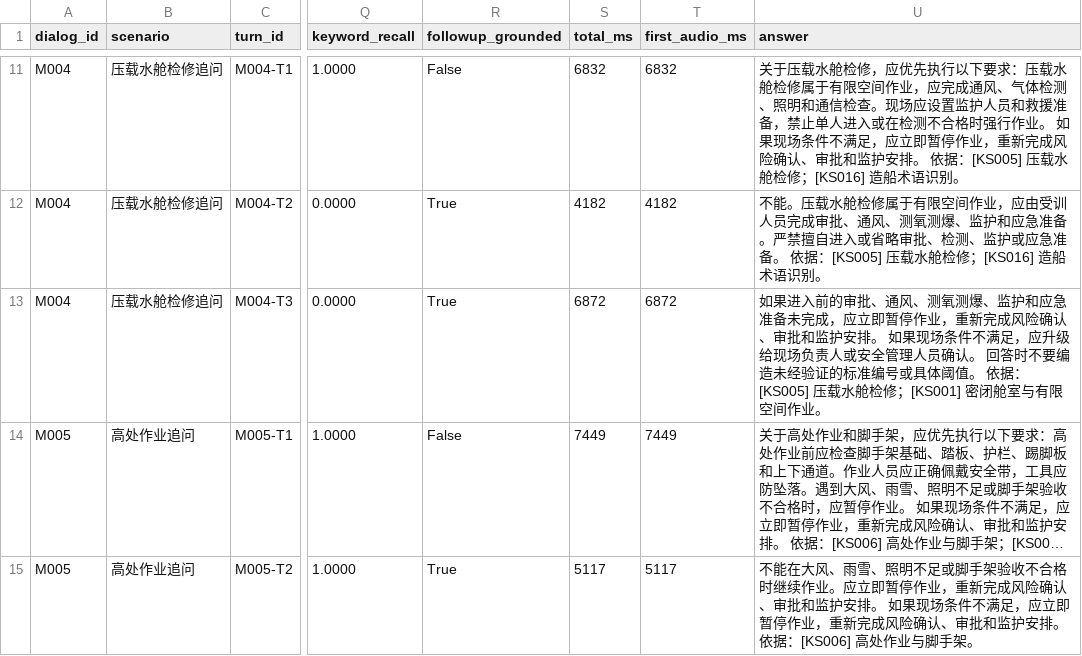
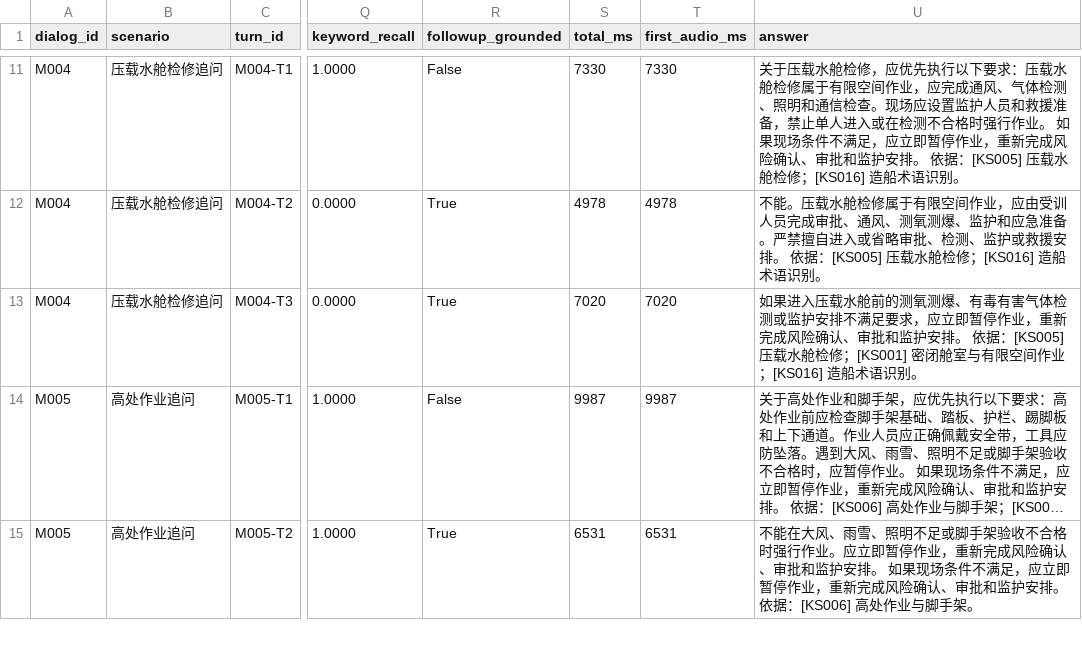
Before and after one commit to L-Dramatic/ShipVoice, a CSV file: results/multiturn_eval.csv, drawn as a sheet; only a part is shown, gaps mark what is left out; long unchanged cells end in …; the diff covers the shown part only; the diff names each change by its address in the sheet, - before the commit and + after, or states it on an @@ line.

```diff
--- a/results/multiturn_eval.csv
+++ b/results/multiturn_eval.csv
-S11 (total_ms): 6832
+S11 (total_ms): 7330
-T11 (first_audio_ms): 6832
+T11 (first_audio_ms): 7330
-S12 (total_ms): 4182
+S12 (total_ms): 4978
-T12 (first_audio_ms): 4182
+T12 (first_audio_ms): 4978
-U12 (answer): …、监护或应急准备。 依据…
+U12 (answer): …、监护或救援安排。 依据…
-S13 (total_ms): 6872
+S13 (total_ms): 7020
-T13 (first_audio_ms): 6872
+T13 (first_audio_ms): 7020
-U13 (answer): 如果进入前的审批、通风、测氧测爆、监护和应急准备未完成，应立即暂停作业，重新完成风险确认、审批和监护安排。 如果现场条件不满足，应升级给现场负责人或安全管理人员确认。 回答时不要编造未经验证的标准编号或具体阈值。 依据：[KS005] 压载水舱检修；[KS001] 密闭舱室与有限空间作业。
+U13 (answer): 如果进入压载水舱前的测氧测爆、有毒有害气体检测或监护安排不满足要求，应立即暂停作业，重新完成风险确认、审批和监护安排。 依据：[KS005] 压载水舱检修；[KS001] 密闭舱室与有限空间作业；[KS016] 造船术语识别。
-S14 (total_ms): 7449
+S14 (total_ms): 9987
-T14 (first_audio_ms): 7449
+T14 (first_audio_ms): 9987
-S15 (total_ms): 5117
+S15 (total_ms): 6531
-T15 (first_audio_ms): 5117
+T15 (first_audio_ms): 6531
-U15 (answer): …不合格时继续作业。应…
+U15 (answer): …不合格时强行作业。应…
```
Also changed, not shown: 44 edited cells elsewhere in this file, results/citation_quality_eval.csv, results/safety_gate_eval.csv, 23 other files.
